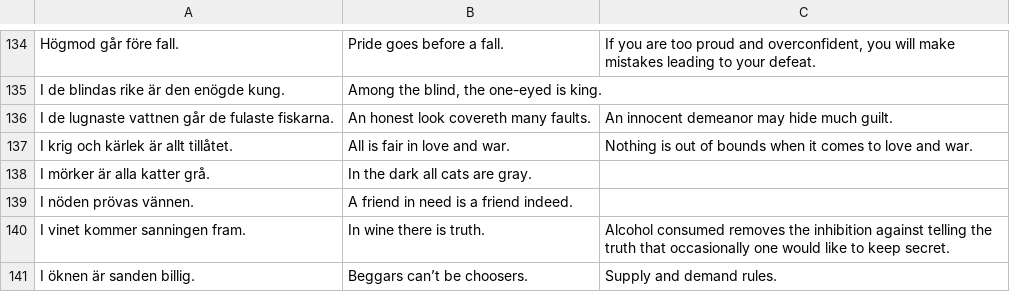
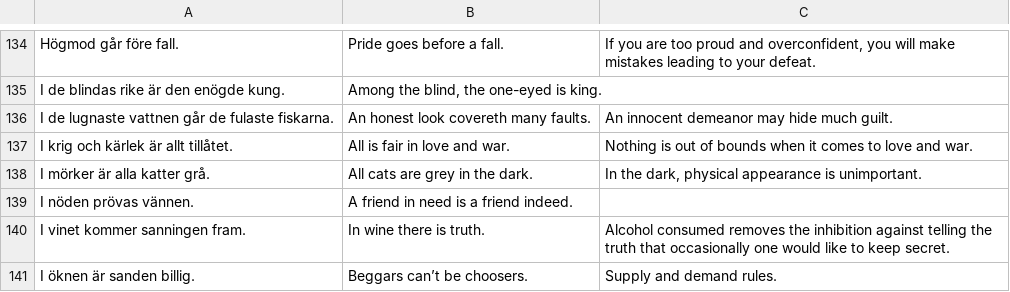
Before and after one commit to svenskan/database, a CSV file: proverbs/database.csv, drawn as a sheet; only a part is shown, gaps mark what is left out.

Commit message:
Update the database

```diff
--- a/proverbs/database.csv
+++ b/proverbs/database.csv
@@ -137,3 +137,3 @@ I de lugnaste vattnen går de fulaste fiskarna.,An honest look covereth many fau
 I krig och kärlek är allt tillåtet.,All is fair in love and war.,Nothing is out of bounds when it comes to love and war.
-I mörker är alla katter grå.,In the dark all cats are gray.,
+I mörker är alla katter grå.,All cats are grey in the dark.,"In the dark, physical appearance is unimportant."
 I nöden prövas vännen.,A friend in need is a friend indeed.,
```
Also changed, not shown: 1 other file.
